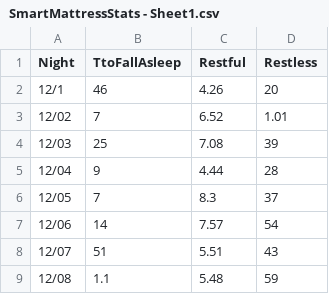
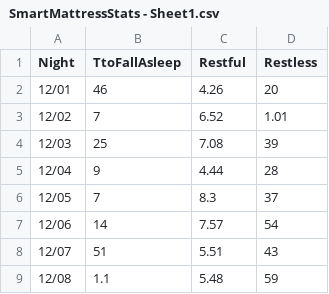
Before and after one commit to ACollins00/SmartMattressMoonPhases, a CSV file: SmartMattressStats - Sheet1.csv, drawn as a sheet; only a part is shown.

```diff
--- a/SmartMattressStats - Sheet1.csv
+++ b/SmartMattressStats - Sheet1.csv
@@ -1,3 +1,3 @@
 Night,TtoFallAsleep,Restful,Restless
-12/1,46,4.26,20
+12/01,46,4.26,20
 12/02,7,6.52,1.01
```
Also changed, not shown: 1 other file.
